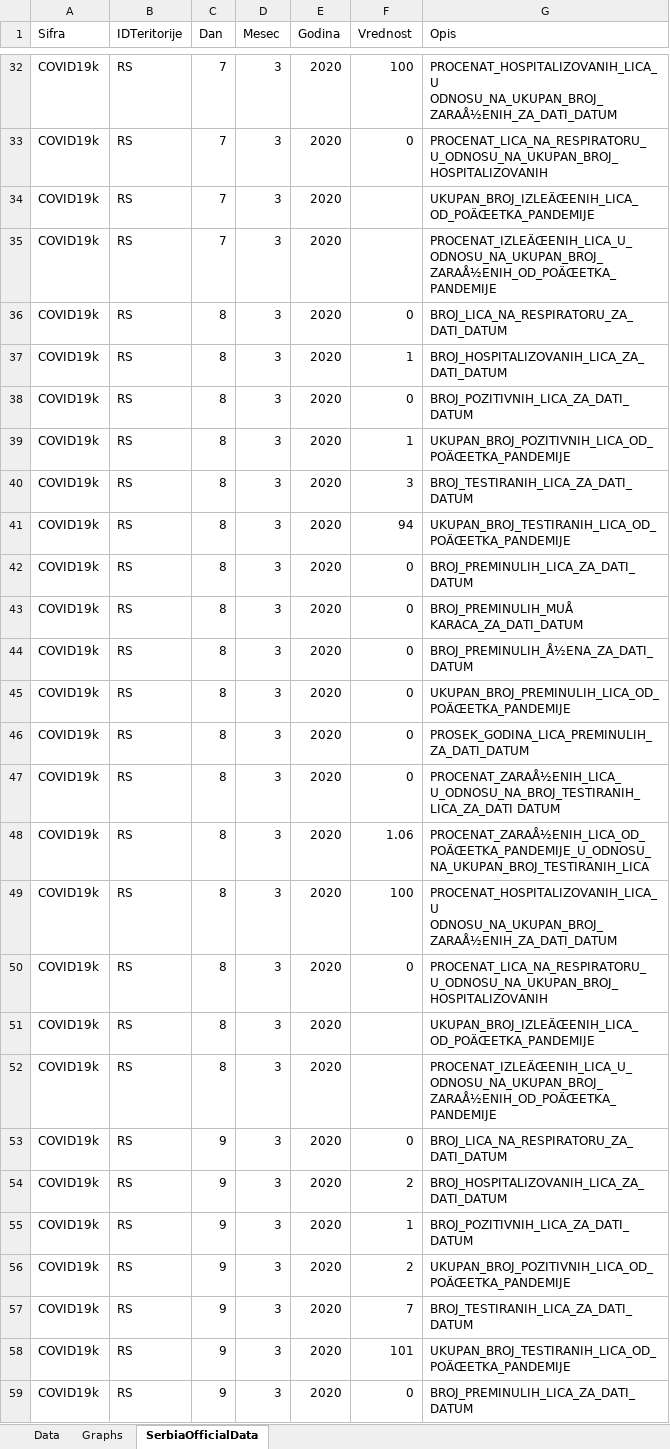
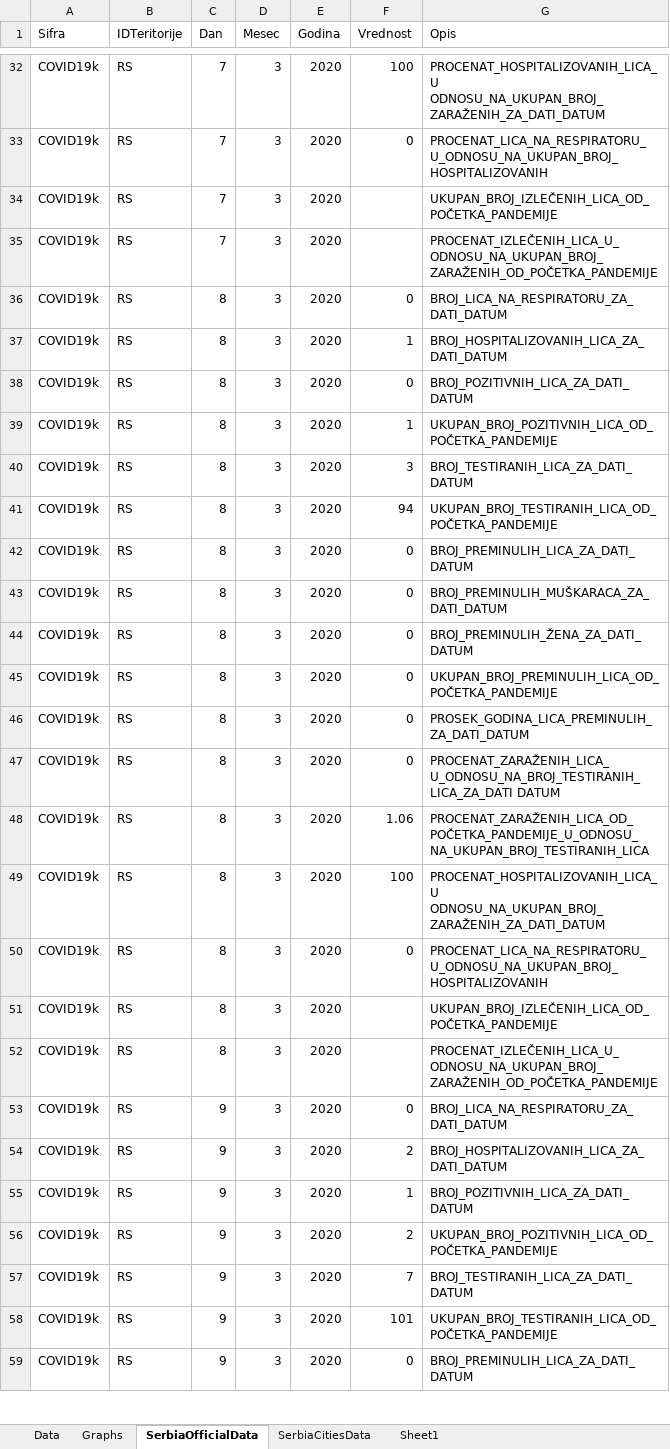
Before and after one commit to sasa-yovanovicc/covid-19, an Excel workbook: serbia covid19.xlsx, sheet SerbiaOfficialData, drawn as a sheet; only a part is shown, gaps mark what is left out; values as stored, in another font and other column widths than the file's, no borders; table styles not drawn; the diff covers the shown part only; the diff names each change by its address in the sheet, - before the commit and + after, or states it on an @@ line.

```diff
--- a/serbia covid19.xlsx (sheet SerbiaOfficialData)
+++ b/serbia covid19.xlsx (sheet SerbiaOfficialData)
+sheet tab: SerbiaCitiesData
+sheet tab: Sheet1
-G32 (Opis): PROCENAT_HOSPITALIZOVANIH_LICA_U ODNOSU_NA_UKUPAN_BROJ_ZARAÅ½ENIH_ZA_DATI_DATUM
+G32 (Opis): PROCENAT_HOSPITALIZOVANIH_LICA_U ODNOSU_NA_UKUPAN_BROJ_ZARAŽENIH_ZA_DATI_DATUM
-G34 (Opis): UKUPAN_BROJ_IZLEÄŒENIH_LICA_OD_POÄŒETKA_PANDEMIJE
+G34 (Opis): UKUPAN_BROJ_IZLEČENIH_LICA_OD_POČETKA_PANDEMIJE
-G35 (Opis): PROCENAT_IZLEÄŒENIH_LICA_U_ODNOSU_NA_UKUPAN_BROJ_ZARAÅ½ENIH_OD_POÄŒETKA_PANDEMIJE
+G35 (Opis): PROCENAT_IZLEČENIH_LICA_U_ODNOSU_NA_UKUPAN_BROJ_ZARAŽENIH_OD_POČETKA_PANDEMIJE
-G39 (Opis): UKUPAN_BROJ_POZITIVNIH_LICA_OD_POÄŒETKA_PANDEMIJE
+G39 (Opis): UKUPAN_BROJ_POZITIVNIH_LICA_OD_POČETKA_PANDEMIJE
-G41 (Opis): UKUPAN_BROJ_TESTIRANIH_LICA_OD_POÄŒETKA_PANDEMIJE
+G41 (Opis): UKUPAN_BROJ_TESTIRANIH_LICA_OD_POČETKA_PANDEMIJE
-G43 (Opis): BROJ_PREMINULIH_MUÅ KARACA_ZA_DATI_DATUM
+G43 (Opis): BROJ_PREMINULIH_MUŠKARACA_ZA_DATI_DATUM
-G44 (Opis): BROJ_PREMINULIH_Å½ENA_ZA_DATI_DATUM
+G44 (Opis): BROJ_PREMINULIH_ŽENA_ZA_DATI_DATUM
-G45 (Opis): UKUPAN_BROJ_PREMINULIH_LICA_OD_POÄŒETKA_PANDEMIJE
+G45 (Opis): UKUPAN_BROJ_PREMINULIH_LICA_OD_POČETKA_PANDEMIJE
-G47 (Opis): PROCENAT_ZARAÅ½ENIH_LICA_ U_ODNOSU_NA_BROJ_TESTIRANIH_LICA_ZA_DATI DATUM
+G47 (Opis): PROCENAT_ZARAŽENIH_LICA_ U_ODNOSU_NA_BROJ_TESTIRANIH_LICA_ZA_DATI DATUM
-G48 (Opis): PROCENAT_ZARAÅ½ENIH_LICA_OD_POÄŒETKA_PANDEMIJE_U_ODNOSU_NA_UKUPAN_BROJ_TESTIRANIH_LICA
+G48 (Opis): PROCENAT_ZARAŽENIH_LICA_OD_POČETKA_PANDEMIJE_U_ODNOSU_NA_UKUPAN_BROJ_TESTIRANIH_LICA
-G49 (Opis): PROCENAT_HOSPITALIZOVANIH_LICA_U ODNOSU_NA_UKUPAN_BROJ_ZARAÅ½ENIH_ZA_DATI_DATUM
+G49 (Opis): PROCENAT_HOSPITALIZOVANIH_LICA_U ODNOSU_NA_UKUPAN_BROJ_ZARAŽENIH_ZA_DATI_DATUM
-G51 (Opis): UKUPAN_BROJ_IZLEÄŒENIH_LICA_OD_POÄŒETKA_PANDEMIJE
+G51 (Opis): UKUPAN_BROJ_IZLEČENIH_LICA_OD_POČETKA_PANDEMIJE
-G52 (Opis): PROCENAT_IZLEÄŒENIH_LICA_U_ODNOSU_NA_UKUPAN_BROJ_ZARAÅ½ENIH_OD_POÄŒETKA_PANDEMIJE
+G52 (Opis): PROCENAT_IZLEČENIH_LICA_U_ODNOSU_NA_UKUPAN_BROJ_ZARAŽENIH_OD_POČETKA_PANDEMIJE
-G56 (Opis): UKUPAN_BROJ_POZITIVNIH_LICA_OD_POÄŒETKA_PANDEMIJE
+G56 (Opis): UKUPAN_BROJ_POZITIVNIH_LICA_OD_POČETKA_PANDEMIJE
-G58 (Opis): UKUPAN_BROJ_TESTIRANIH_LICA_OD_POÄŒETKA_PANDEMIJE
+G58 (Opis): UKUPAN_BROJ_TESTIRANIH_LICA_OD_POČETKA_PANDEMIJE
```
Also changed, not shown: 51 added rows and 445 edited cells elsewhere in this sheet, sheet Data, charts or pictures.
